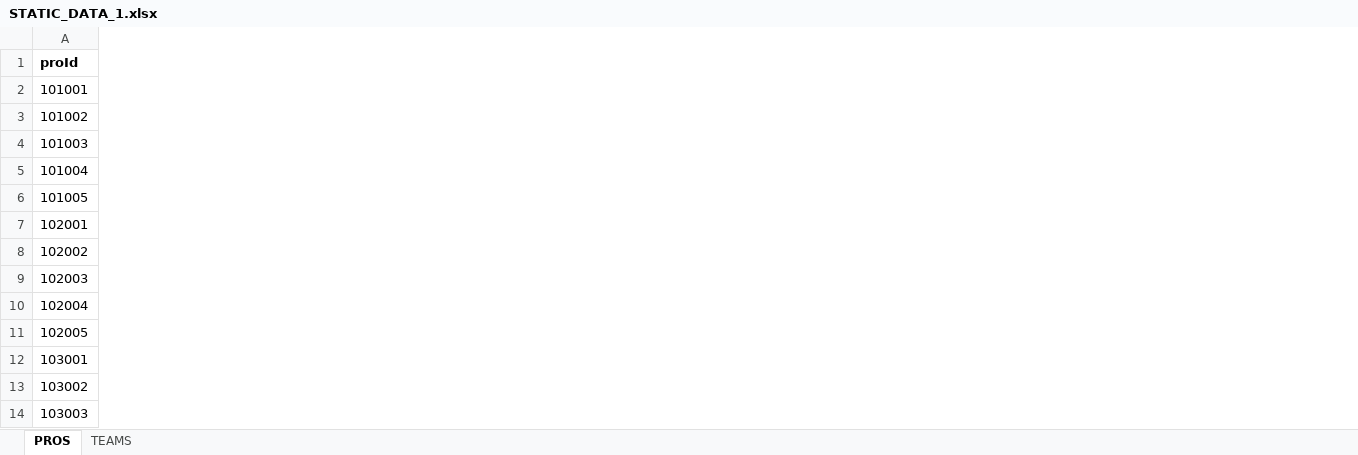
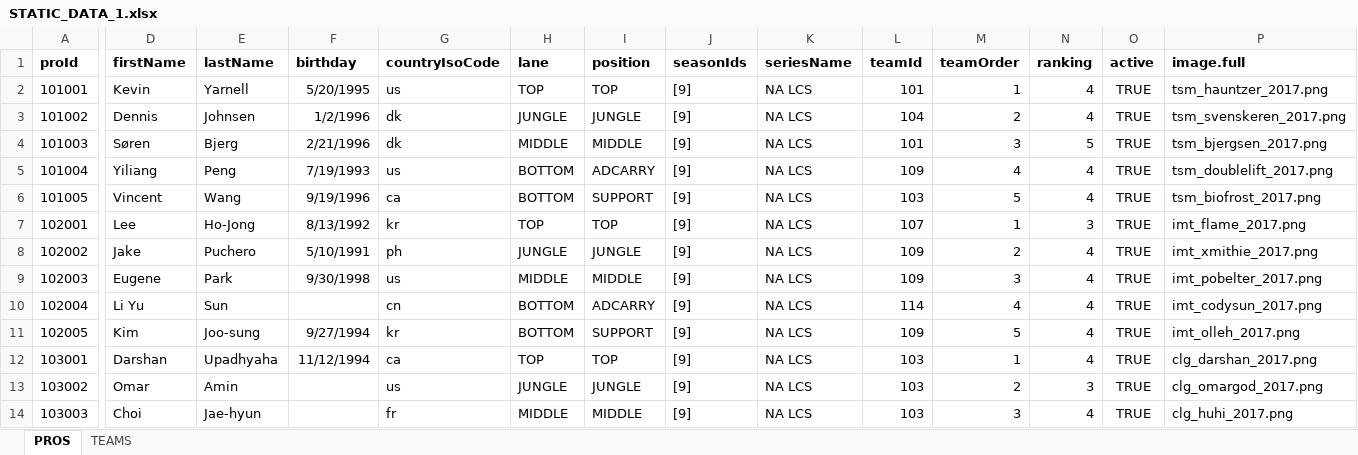
Before and after one commit to hk86/lolvvv-assets, an Excel workbook: private/STATIC_DATA_1.xlsx, sheet PROS, drawn as a sheet; only a part is shown, gaps mark what is left out; values as stored, in another font and other column widths than the file's, no borders; the diff covers the shown part only; the diff names each change by its address in the sheet, - before the commit and + after, or states it on an @@ line.

Commit message:
MSI pro list update

```diff
--- a/private/STATIC_DATA_1.xlsx (sheet PROS)
+++ b/private/STATIC_DATA_1.xlsx (sheet PROS)
@@ column D (firstName) unhidden, rows 2-14: Kevin | Dennis | Søren | Yiliang | Vincent | Lee | Jake | Eugene | Li Yu | Kim | Darshan | Omar | Choi @@
@@ column E (lastName) unhidden, rows 2-14: Yarnell | Johnsen | Bjerg | Peng | Wang | Ho-Jong | Puchero | Park | Sun | Joo-sung | Upadhyaha | Amin | Jae-hyun @@
@@ column F (birthday) unhidden, rows 2-12: 5/20/1995 | 1/2/1996 | 2/21/1996 | 7/19/1993 | 9/19/1996 | 8/13/1992 | 5/10/1991 | 9/30/1998 |  | 9/27/1994 | 11/12/1994 @@
@@ column G (countryIsoCode) unhidden, rows 2-14: us | dk | dk | us | ca | kr | ph | us | cn | kr | ca | us | fr @@
@@ column H (lane) unhidden, rows 2-14: TOP | JUNGLE | MIDDLE | BOTTOM | BOTTOM | TOP | JUNGLE | MIDDLE | BOTTOM | BOTTOM | TOP | JUNGLE | MIDDLE @@
@@ column I (position) unhidden, rows 2-14: TOP | JUNGLE | MIDDLE | ADCARRY | SUPPORT | TOP | JUNGLE | MIDDLE | ADCARRY | SUPPORT | TOP | JUNGLE | MIDDLE @@
@@ column J (seasonIds) unhidden, rows 2-14: all [9] @@
@@ column K (seriesName) unhidden, rows 2-14: all NA LCS @@
@@ column L (teamId) unhidden, rows 2-14: 101 | 104 | 101 | 109 | 103 | 107 | 109 | 109 | 114 | 109 | 103 | 103 | 103 @@
@@ column M (teamOrder) unhidden, rows 2-14: 1 | 2 | 3 | 4 | 5 | 1 | 2 | 3 | 4 | 5 | 1 | 2 | 3 @@
@@ column N (ranking) unhidden, rows 2-14: 4 | 4 | 5 | 4 | 4 | 3 | 4 | 4 | 4 | 4 | 4 | 3 | 4 @@
@@ column O (active) unhidden, rows 2-14: all TRUE @@
@@ column P (image.full) unhidden, rows 2-14: tsm_hauntzer_2017.png | tsm_svenskeren_2017.png | tsm_bjergsen_2017.png | tsm_doublelift_2017.png | tsm_biofrost_2017.png | imt_flame_2017.png | imt_xmithie_2017.png | imt_pobelter_2017.png | imt_codysun_2017.png | imt_olleh_2017.png | clg_darshan_2017.png | clg_omargod_2017.png | clg_huhi_2017.png @@
```
Also changed, not shown: 7 added columns elsewhere in this sheet, hidden cells.
